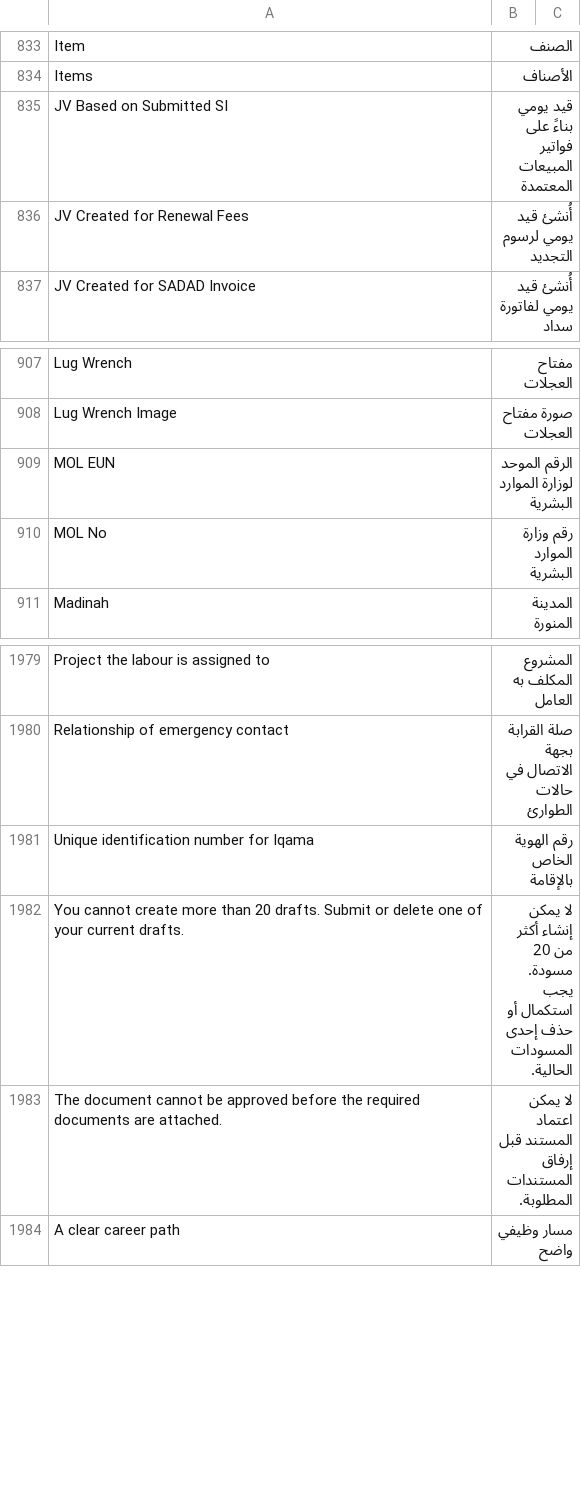
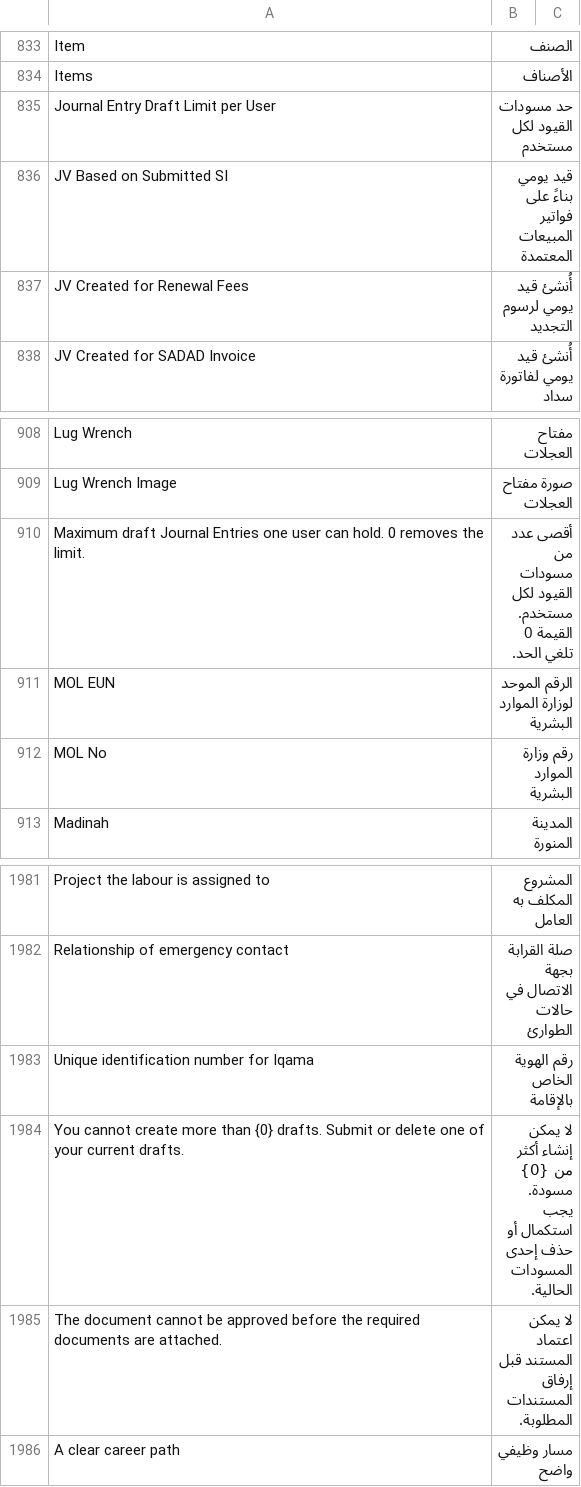
Before and after one commit to iabodysa/afmco, a CSV file: afmco/translations/ar.csv, drawn as a sheet; only a part is shown, gaps mark what is left out.

```diff
--- a/afmco/translations/ar.csv
+++ b/afmco/translations/ar.csv
@@ -834,2 +834,3 @@ Item,الصنف
 Items,الأصناف
+Journal Entry Draft Limit per User,حد مسودات القيود لكل مستخدم
 JV Based on Submitted SI,قيد يومي بناءً على فواتير المبيعات المعتمدة
@@ -908,2 +909,3 @@ Lug Wrench,مفتاح العجلات
 Lug Wrench Image,صورة مفتاح العجلات
+Maximum draft Journal Entries one user can hold. 0 removes the limit.,أقصى عدد من مسودات القيود لكل مستخدم. القيمة 0 تلغي الحد.
 MOL EUN,الرقم الموحد لوزارة الموارد البشرية
@@ -1981,3 +1983,3 @@ Relationship of emergency contact,صلة القرابة بجهة الاتصال
 Unique identification number for Iqama,رقم الهوية الخاص بالإقامة
-You cannot create more than 20 drafts. Submit or delete one of your current drafts.,لا يمكن إنشاء أكثر من 20 مسودة. يجب استكمال أو حذف إحدى المسودات الحالية.
+You cannot create more than {0} drafts. Submit or delete one of your current drafts.,لا يمكن إنشاء أكثر من {0} مسودة. يجب استكمال أو حذف إحدى المسودات الحالية.
 The document cannot be approved before the required documents are attached.,لا يمكن اعتماد المستند قبل إرفاق المستندات المطلوبة.
```
Also changed, not shown: 4 other files.
